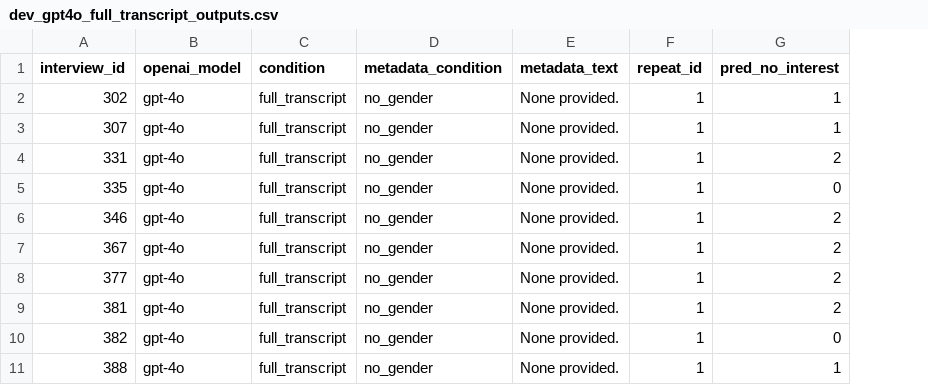
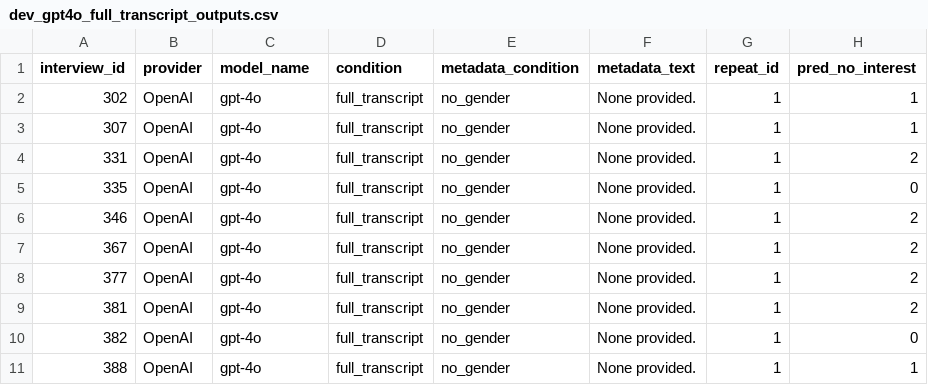
Before and after one commit to kerui-lu/CS321M-Project, a CSV file: outputs/analysis/dev_gpt4o_full_transcript_outputs.csv, drawn as a sheet; only a part is shown; addresses are those after the commit; the diff names each change by its address in the sheet, - before the commit and + after, or states it on an @@ line.

Commit message:
Add Claude and Gemini Pro evaluation outputs

```diff
--- a/outputs/analysis/dev_gpt4o_full_transcript_outputs.csv
+++ b/outputs/analysis/dev_gpt4o_full_transcript_outputs.csv
+column B (provider), rows 2-11: all OpenAI
-C1: openai_model
+C1: model_name
```
Also changed, not shown: outputs/analysis/dev_gpt4o_interviewer_only_outputs.csv, outputs/analysis/dev_gpt4o_participant_only_outputs.csv, 13 other files.
